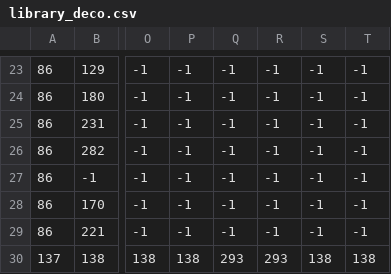
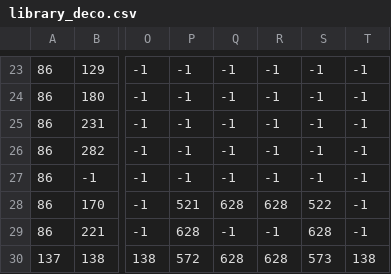
Before and after one commit to PouletHalal/MyRPG, a CSV file: maps/library/library_deco.csv, drawn as a sheet; only a part is shown, gaps mark what is left out; the diff names each change by its address in the sheet, - before the commit and + after, or states it on an @@ line.

```diff
--- a/maps/library/library_deco.csv
+++ b/maps/library/library_deco.csv
-P28: -1
+P28: 521
-Q28: -1
+Q28: 628
-R28: -1
+R28: 628
-S28: -1
+S28: 522
-P29: -1
+P29: 628
-S29: -1
+S29: 628
-P30: 138
+P30: 572
-Q30: 293
+Q30: 628
-R30: 293
+R30: 628
-S30: 138
+S30: 573
```
Also changed, not shown: maps/library/library_background.csv, 19 other files.
